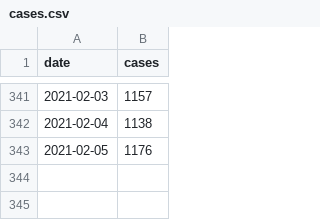
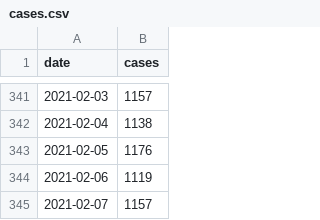
Before and after one commit to derdennis/corona-chart-essen, a CSV file: cases.csv, drawn as a sheet; only a part is shown, gaps mark what is left out; the diff names each change by its address in the sheet, - before the commit and + after, or states it on an @@ line.

Commit message:
Now at 1157 cases.

```diff
--- a/cases.csv
+++ b/cases.csv
+row 344: 2021-02-06 | 1119
+row 345: 2021-02-07 | 1157
```
Also changed, not shown: 1 other file.
